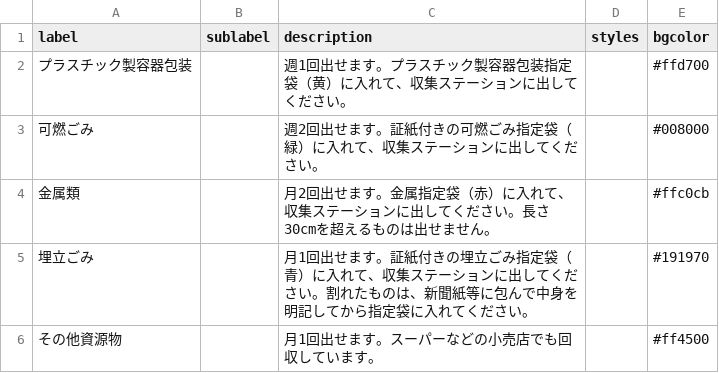
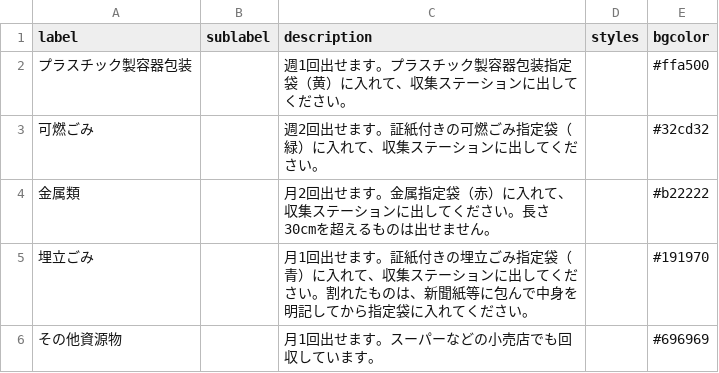
Before and after one commit to manmanmacky/5374, a CSV file: data/description.csv, drawn as a sheet.

Commit message:
Update description.csv

```diff
--- a/data/description.csv
+++ b/data/description.csv
@@ -1,6 +1,6 @@
 label,sublabel,description,styles,bgcolor
-プラスチック製容器包装,,週1回出せます。プラスチック製容器包装指定袋（黄）に入れて、収集ステーションに出してください。,,#ffd700
-可燃ごみ,,週2回出せます。証紙付きの可燃ごみ指定袋（緑）に入れて、収集ステーションに出してください。,,#008000
-金属類,,月2回出せます。金属指定袋（赤）に入れて、収集ステーションに出してください。長さ30cmを超えるものは出せません。,,#ffc0cb
+プラスチック製容器包装,,週1回出せます。プラスチック製容器包装指定袋（黄）に入れて、収集ステーションに出してください。,,#ffa500
+可燃ごみ,,週2回出せます。証紙付きの可燃ごみ指定袋（緑）に入れて、収集ステーションに出してください。,,#32cd32
+金属類,,月2回出せます。金属指定袋（赤）に入れて、収集ステーションに出してください。長さ30cmを超えるものは出せません。,,#b22222
 埋立ごみ,,月1回出せます。証紙付きの埋立ごみ指定袋（青）に入れて、収集ステーションに出してください。割れたものは、新聞紙等に包んで中身を明記してから指定袋に入れてください。,,#191970
-その他資源物,,月1回出せます。スーパーなどの小売店でも回収しています。,,#ff4500
+その他資源物,,月1回出せます。スーパーなどの小売店でも回収しています。,,#696969
```
